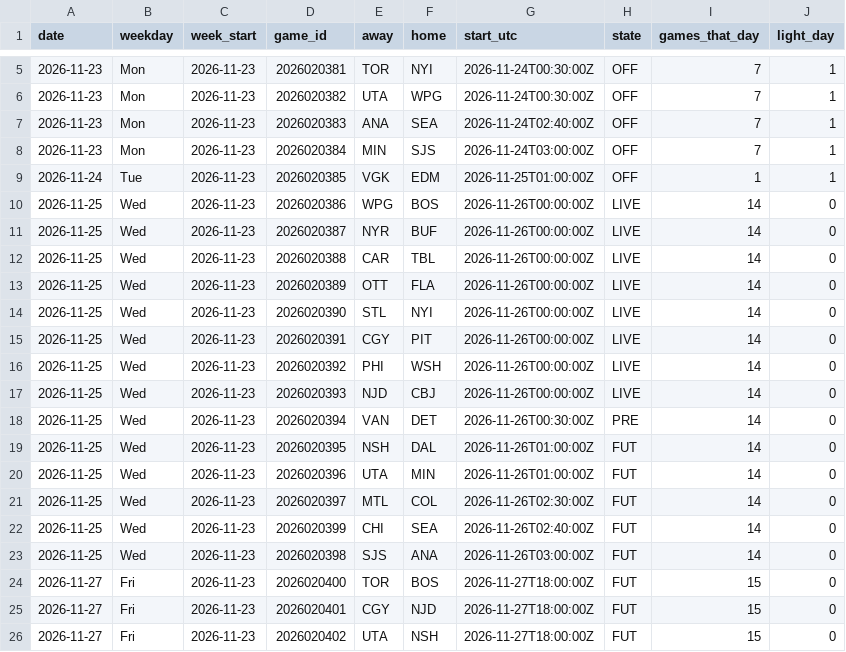
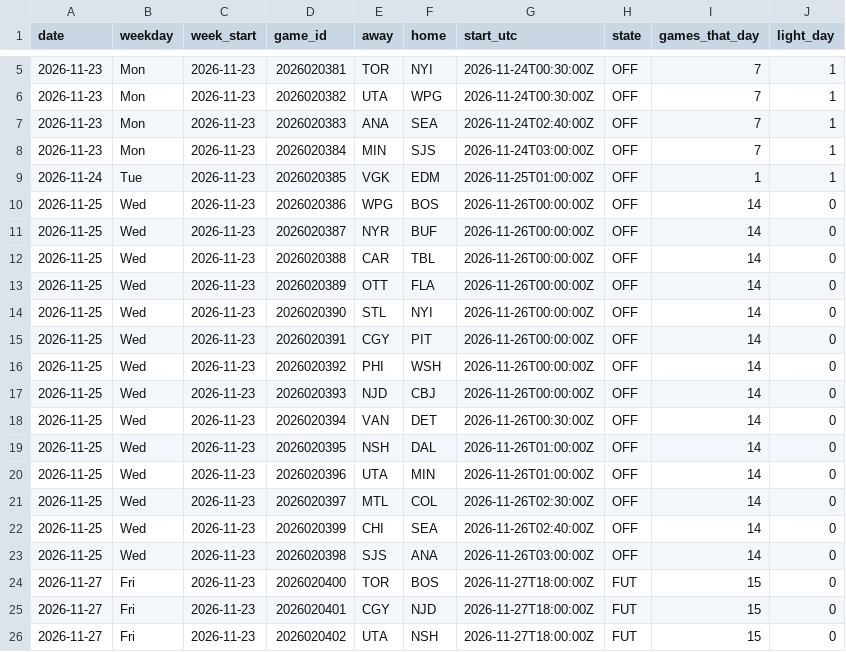
Before and after one commit to barakarmy/nhl-feed, a CSV file: docs/schedule.csv, drawn as a sheet; only a part is shown, gaps mark what is left out.

```diff
--- a/docs/schedule.csv
+++ b/docs/schedule.csv
@@ -9,16 +9,16 @@ date,weekday,week_start,game_id,away,home,start_utc,state,games_that_day,light_d
 2026-11-24,Tue,2026-11-23,2026020385,VGK,EDM,2026-11-25T01:00:00Z,OFF,1,1
-2026-11-25,Wed,2026-11-23,2026020386,WPG,BOS,2026-11-26T00:00:00Z,LIVE,14,0
-2026-11-25,Wed,2026-11-23,2026020387,NYR,BUF,2026-11-26T00:00:00Z,LIVE,14,0
-2026-11-25,Wed,2026-11-23,2026020388,CAR,TBL,2026-11-26T00:00:00Z,LIVE,14,0
-2026-11-25,Wed,2026-11-23,2026020389,OTT,FLA,2026-11-26T00:00:00Z,LIVE,14,0
-2026-11-25,Wed,2026-11-23,2026020390,STL,NYI,2026-11-26T00:00:00Z,LIVE,14,0
-2026-11-25,Wed,2026-11-23,2026020391,CGY,PIT,2026-11-26T00:00:00Z,LIVE,14,0
-2026-11-25,Wed,2026-11-23,2026020392,PHI,WSH,2026-11-26T00:00:00Z,LIVE,14,0
-2026-11-25,Wed,2026-11-23,2026020393,NJD,CBJ,2026-11-26T00:00:00Z,LIVE,14,0
-2026-11-25,Wed,2026-11-23,2026020394,VAN,DET,2026-11-26T00:30:00Z,PRE,14,0
-2026-11-25,Wed,2026-11-23,2026020395,NSH,DAL,2026-11-26T01:00:00Z,FUT,14,0
-2026-11-25,Wed,2026-11-23,2026020396,UTA,MIN,2026-11-26T01:00:00Z,FUT,14,0
-2026-11-25,Wed,2026-11-23,2026020397,MTL,COL,2026-11-26T02:30:00Z,FUT,14,0
-2026-11-25,Wed,2026-11-23,2026020399,CHI,SEA,2026-11-26T02:40:00Z,FUT,14,0
-2026-11-25,Wed,2026-11-23,2026020398,SJS,ANA,2026-11-26T03:00:00Z,FUT,14,0
+2026-11-25,Wed,2026-11-23,2026020386,WPG,BOS,2026-11-26T00:00:00Z,OFF,14,0
+2026-11-25,Wed,2026-11-23,2026020387,NYR,BUF,2026-11-26T00:00:00Z,OFF,14,0
+2026-11-25,Wed,2026-11-23,2026020388,CAR,TBL,2026-11-26T00:00:00Z,OFF,14,0
+2026-11-25,Wed,2026-11-23,2026020389,OTT,FLA,2026-11-26T00:00:00Z,OFF,14,0
+2026-11-25,Wed,2026-11-23,2026020390,STL,NYI,2026-11-26T00:00:00Z,OFF,14,0
+2026-11-25,Wed,2026-11-23,2026020391,CGY,PIT,2026-11-26T00:00:00Z,OFF,14,0
+2026-11-25,Wed,2026-11-23,2026020392,PHI,WSH,2026-11-26T00:00:00Z,OFF,14,0
+2026-11-25,Wed,2026-11-23,2026020393,NJD,CBJ,2026-11-26T00:00:00Z,OFF,14,0
+2026-11-25,Wed,2026-11-23,2026020394,VAN,DET,2026-11-26T00:30:00Z,OFF,14,0
+2026-11-25,Wed,2026-11-23,2026020395,NSH,DAL,2026-11-26T01:00:00Z,OFF,14,0
+2026-11-25,Wed,2026-11-23,2026020396,UTA,MIN,2026-11-26T01:00:00Z,OFF,14,0
+2026-11-25,Wed,2026-11-23,2026020397,MTL,COL,2026-11-26T02:30:00Z,OFF,14,0
+2026-11-25,Wed,2026-11-23,2026020399,CHI,SEA,2026-11-26T02:40:00Z,OFF,14,0
+2026-11-25,Wed,2026-11-23,2026020398,SJS,ANA,2026-11-26T03:00:00Z,OFF,14,0
 2026-11-27,Fri,2026-11-23,2026020400,TOR,BOS,2026-11-27T18:00:00Z,FUT,15,0
```
Also changed, not shown: docs/advanced.csv, docs/goalies.csv, 2 other files.
